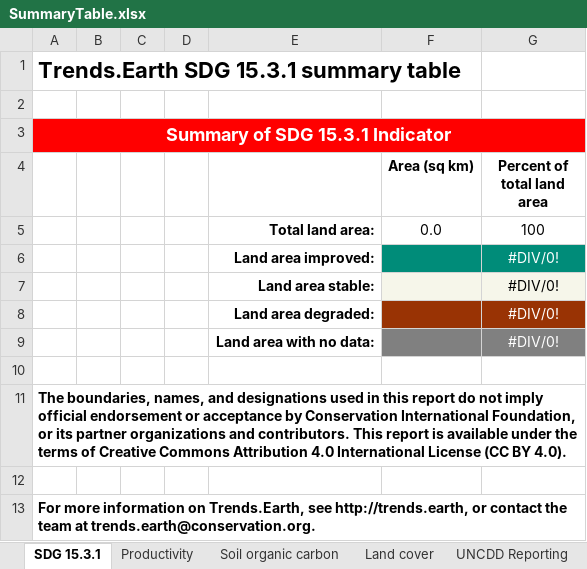
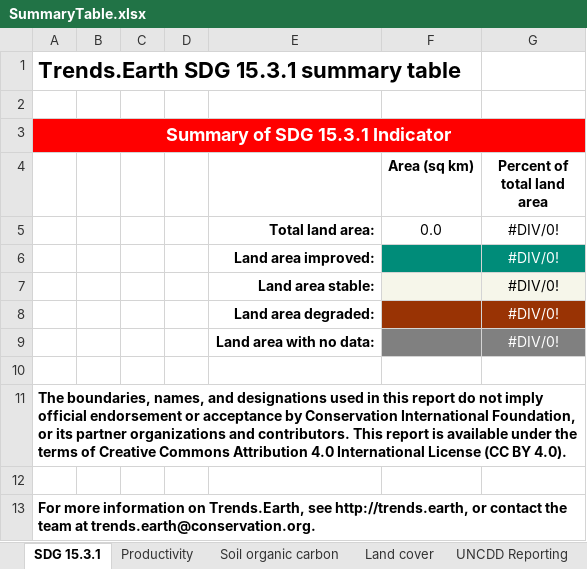
Before and after one commit to ConservationInternational/trends.earth, an Excel workbook: LDMP/data/SummaryTable.xlsx, sheet SDG 15.3.1, drawn as a sheet; values as stored, in another font and other column widths than the file's, no borders; the diff names each change by its address in the sheet, - before the commit and + after, or states it on an @@ line.

```diff
--- a/LDMP/data/SummaryTable.xlsx (sheet SDG 15.3.1)
+++ b/LDMP/data/SummaryTable.xlsx (sheet SDG 15.3.1)
-G5 (Percent of total land area): 100
+G5 (Percent of total land area): #DIV/0!
```
Also changed, not shown: sheet Soil organic carbon, sheet Land cover, sheet Productivity, 2 other files.
